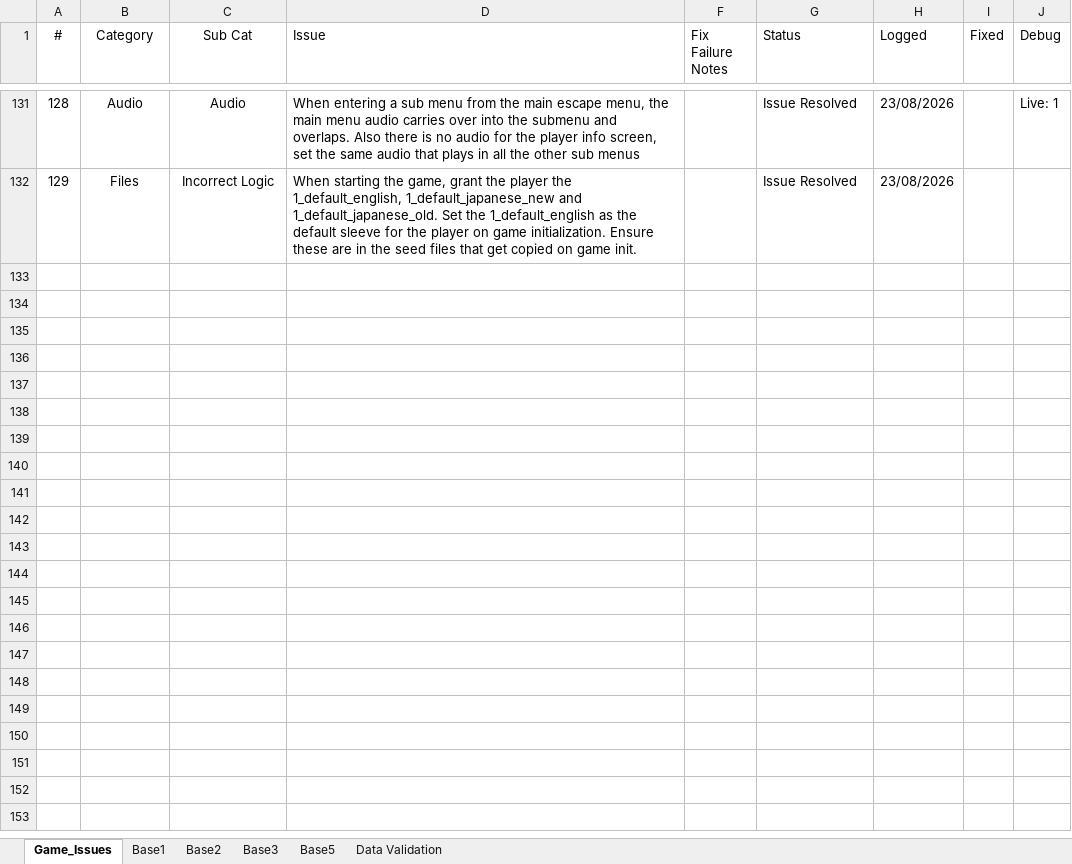
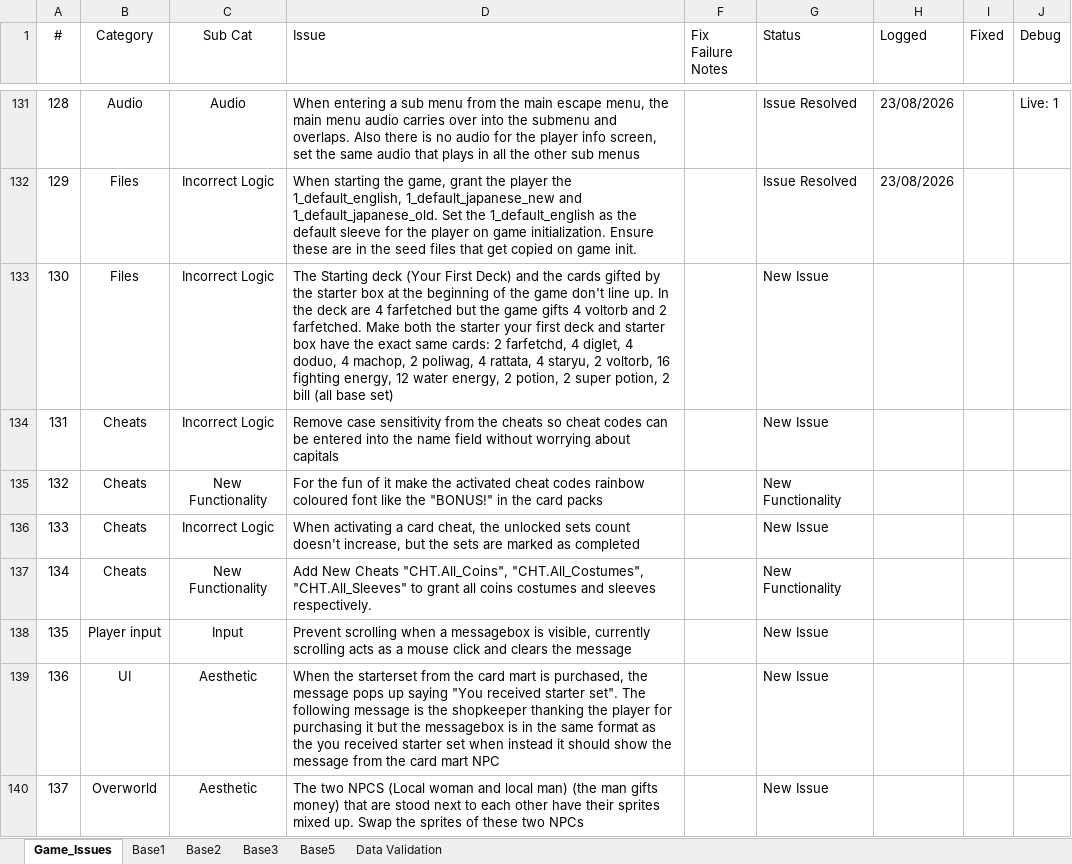
Before and after one commit to APINKSHRIMP/Pokemon-TCG-Legacy, an Excel workbook: Spreadsheets/Issue_Log.xlsx, sheet Game_Issues, drawn as a sheet; only a part is shown, gaps mark what is left out; values as stored, in another font and other column widths than the file's, no borders; conditional formats not drawn; the diff covers the shown part only; the diff names each change by its address in the sheet, - before the commit and + after, or states it on an @@ line.

```diff
--- a/Spreadsheets/Issue_Log.xlsx (sheet Game_Issues)
+++ b/Spreadsheets/Issue_Log.xlsx (sheet Game_Issues)
+row 133: 130 | Files | Incorrect Logic | The Starting deck (Your First Deck) and the cards gifted by the starter box at the beginning of the game don't line up. In the deck are 4 farfetched but the game gifts 4 voltorb and 2 farfetched. Make both the starter your first deck and starter box have the exact same cards: 2 farfetchd, 4 diglet, 4 doduo, 4 machop, 2 poliwag, 4 rattata, 4 staryu, 2 voltorb, 16 fighting energy, 12 water energy, 2 potion, 2 super potion, 2 bill (all base set) |  | New Issue
+row 134: 131 | Cheats | Incorrect Logic | Remove case sensitivity from the cheats so cheat codes can be entered into the name field without worrying about capitals |  | New Issue
+row 135: 132 | Cheats | New Functionality | For the fun of it make the activated cheat codes rainbow coloured font like the "BONUS!" in the card packs |  | New Functionality
+row 136: 133 | Cheats | Incorrect Logic | When activating a card cheat, the unlocked sets count doesn't increase, but the sets are marked as completed |  | New Issue
+row 137: 134 | Cheats | New Functionality | Add New Cheats "CHT.All_Coins", "CHT.All_Costumes", "CHT.All_Sleeves" to grant all coins costumes and sleeves respectively. |  | New Functionality
+row 138: 135 | Player input | Input | Prevent scrolling when a messagebox is visible, currently scrolling acts as a mouse click and clears the message |  | New Issue
+row 139: 136 | UI | Aesthetic | When the starterset from the card mart is purchased, the message pops up saying "You received starter set". The following message is the shopkeeper thanking the player for purchasing it but the messagebox is in the same format as the you received starter set when instead it should show the message from the card mart NPC |  | New Issue
+row 140: 137 | Overworld | Aesthetic | The two NPCS (Local woman and local man) (the man gifts money) that are stood next to each other have their sprites mixed up. Swap the sprites of these two NPCs |  | New Issue
```
Also changed, not shown: 7 added rows and 7 edited cells elsewhere in this sheet, 26 other files.
